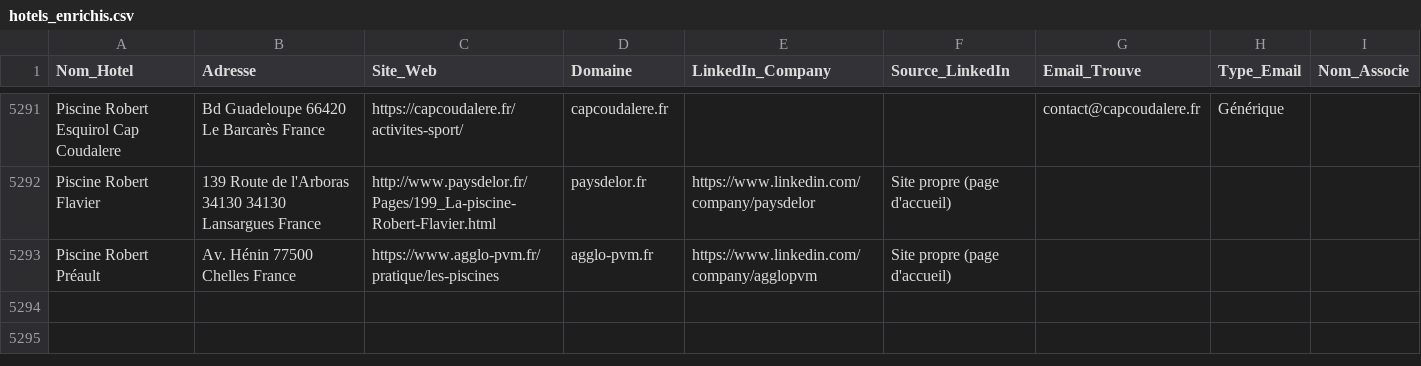
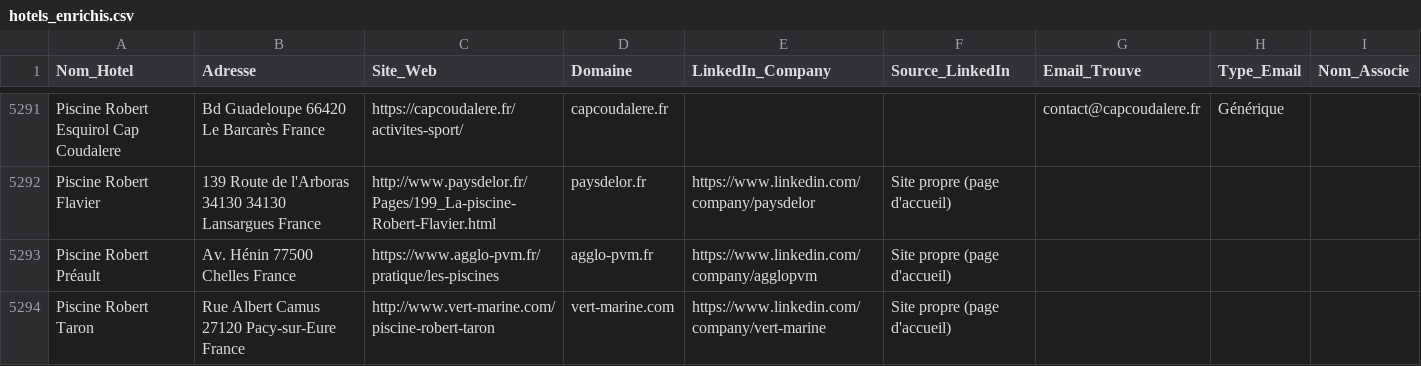
Before and after one commit to tsimokaza01-source/URL-2, a CSV file: hotels_enrichis.csv, drawn as a sheet; only a part is shown, gaps mark what is left out.

```diff
--- a/hotels_enrichis.csv
+++ b/hotels_enrichis.csv
@@ -5293 +5293,2 @@ Piscine Robert Flavier,139 Route de l'Arboras 34130 34130 Lansargues France,http
 Piscine Robert Préault,Av. Hénin 77500 Chelles France,https://www.agglo-pvm.fr/pratique/les-piscines,agglo-pvm.fr,https://www.linkedin.com/company/agglopvm,Site propre (page d'accueil),,,
+Piscine Robert Taron,Rue Albert Camus 27120 Pacy-sur-Eure France,http://www.vert-marine.com/piscine-robert-taron,vert-marine.com,https://www.linkedin.com/company/vert-marine,Site propre (page d'accueil),,,
```
Also changed, not shown: liste_hotels.csv.
